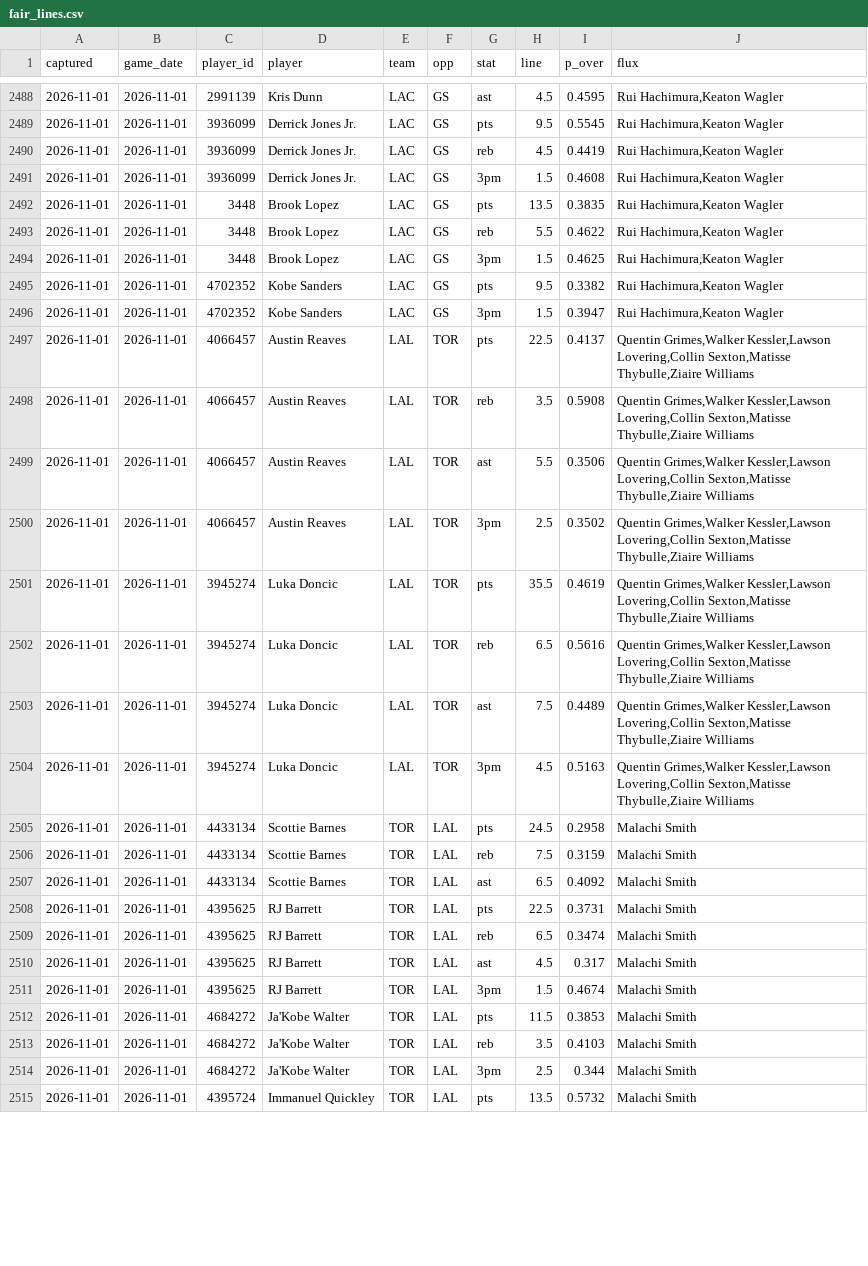
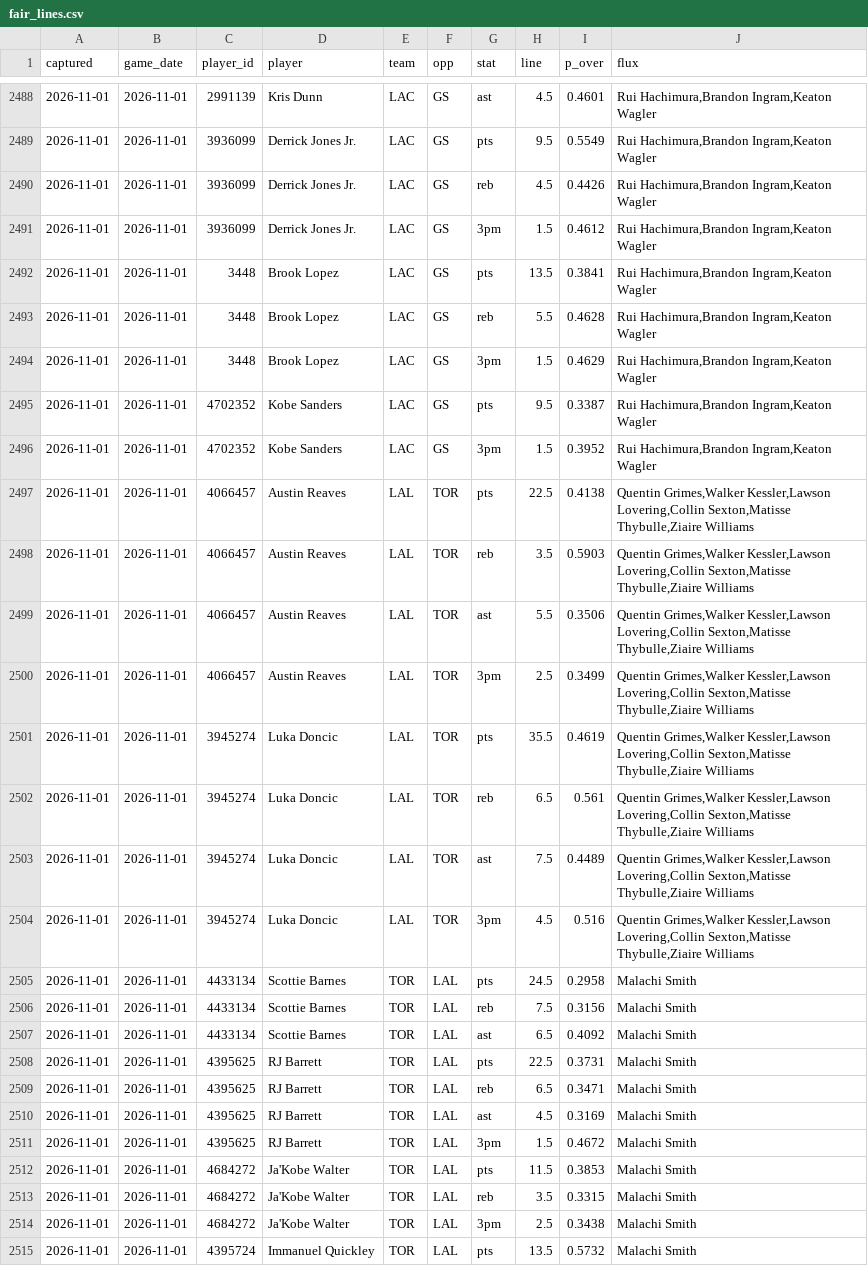
Before and after one commit to Sleepyad/nba-edge, a CSV file: data/fair_lines.csv, drawn as a sheet; only a part is shown, gaps mark what is left out; the diff covers the shown part only.

```diff
--- a/data/fair_lines.csv
+++ b/data/fair_lines.csv
@@ -2488,28 +2488,28 @@ captured,game_date,player_id,player,team,opp,stat,line,p_over,flux
-2026-11-01,2026-11-01,2991139,Kris Dunn,LAC,GS,ast,4.5,0.4595,"Rui Hachimura,Keaton Wagler"
-2026-11-01,2026-11-01,3936099,Derrick Jones Jr.,LAC,GS,pts,9.5,0.5545,"Rui Hachimura,Keaton Wagler"
-2026-11-01,2026-11-01,3936099,Derrick Jones Jr.,LAC,GS,reb,4.5,0.4419,"Rui Hachimura,Keaton Wagler"
-2026-11-01,2026-11-01,3936099,Derrick Jones Jr.,LAC,GS,3pm,1.5,0.4608,"Rui Hachimura,Keaton Wagler"
-2026-11-01,2026-11-01,3448,Brook Lopez,LAC,GS,pts,13.5,0.3835,"Rui Hachimura,Keaton Wagler"
-2026-11-01,2026-11-01,3448,Brook Lopez,LAC,GS,reb,5.5,0.4622,"Rui Hachimura,Keaton Wagler"
-2026-11-01,2026-11-01,3448,Brook Lopez,LAC,GS,3pm,1.5,0.4625,"Rui Hachimura,Keaton Wagler"
-2026-11-01,2026-11-01,4702352,Kobe Sanders,LAC,GS,pts,9.5,0.3382,"Rui Hachimura,Keaton Wagler"
-2026-11-01,2026-11-01,4702352,Kobe Sanders,LAC,GS,3pm,1.5,0.3947,"Rui Hachimura,Keaton Wagler"
-2026-11-01,2026-11-01,4066457,Austin Reaves,LAL,TOR,pts,22.5,0.4137,"Quentin Grimes,Walker Kessler,Lawson Lovering,Collin Sexton,Matisse Thybulle,Ziaire Williams"
-2026-11-01,2026-11-01,4066457,Austin Reaves,LAL,TOR,reb,3.5,0.5908,"Quentin Grimes,Walker Kessler,Lawson Lovering,Collin Sexton,Matisse Thybulle,Ziaire Williams"
+2026-11-01,2026-11-01,2991139,Kris Dunn,LAC,GS,ast,4.5,0.4601,"Rui Hachimura,Brandon Ingram,Keaton Wagler"
+2026-11-01,2026-11-01,3936099,Derrick Jones Jr.,LAC,GS,pts,9.5,0.5549,"Rui Hachimura,Brandon Ingram,Keaton Wagler"
+2026-11-01,2026-11-01,3936099,Derrick Jones Jr.,LAC,GS,reb,4.5,0.4426,"Rui Hachimura,Brandon Ingram,Keaton Wagler"
+2026-11-01,2026-11-01,3936099,Derrick Jones Jr.,LAC,GS,3pm,1.5,0.4612,"Rui Hachimura,Brandon Ingram,Keaton Wagler"
+2026-11-01,2026-11-01,3448,Brook Lopez,LAC,GS,pts,13.5,0.3841,"Rui Hachimura,Brandon Ingram,Keaton Wagler"
+2026-11-01,2026-11-01,3448,Brook Lopez,LAC,GS,reb,5.5,0.4628,"Rui Hachimura,Brandon Ingram,Keaton Wagler"
+2026-11-01,2026-11-01,3448,Brook Lopez,LAC,GS,3pm,1.5,0.4629,"Rui Hachimura,Brandon Ingram,Keaton Wagler"
+2026-11-01,2026-11-01,4702352,Kobe Sanders,LAC,GS,pts,9.5,0.3387,"Rui Hachimura,Brandon Ingram,Keaton Wagler"
+2026-11-01,2026-11-01,4702352,Kobe Sanders,LAC,GS,3pm,1.5,0.3952,"Rui Hachimura,Brandon Ingram,Keaton Wagler"
+2026-11-01,2026-11-01,4066457,Austin Reaves,LAL,TOR,pts,22.5,0.4138,"Quentin Grimes,Walker Kessler,Lawson Lovering,Collin Sexton,Matisse Thybulle,Ziaire Williams"
+2026-11-01,2026-11-01,4066457,Austin Reaves,LAL,TOR,reb,3.5,0.5903,"Quentin Grimes,Walker Kessler,Lawson Lovering,Collin Sexton,Matisse Thybulle,Ziaire Williams"
 2026-11-01,2026-11-01,4066457,Austin Reaves,LAL,TOR,ast,5.5,0.3506,"Quentin Grimes,Walker Kessler,Lawson Lovering,Collin Sexton,Matisse Thybulle,Ziaire Williams"
-2026-11-01,2026-11-01,4066457,Austin Reaves,LAL,TOR,3pm,2.5,0.3502,"Quentin Grimes,Walker Kessler,Lawson Lovering,Collin Sexton,Matisse Thybulle,Ziaire Williams"
+2026-11-01,2026-11-01,4066457,Austin Reaves,LAL,TOR,3pm,2.5,0.3499,"Quentin Grimes,Walker Kessler,Lawson Lovering,Collin Sexton,Matisse Thybulle,Ziaire Williams"
 2026-11-01,2026-11-01,3945274,Luka Doncic,LAL,TOR,pts,35.5,0.4619,"Quentin Grimes,Walker Kessler,Lawson Lovering,Collin Sexton,Matisse Thybulle,Ziaire Williams"
-2026-11-01,2026-11-01,3945274,Luka Doncic,LAL,TOR,reb,6.5,0.5616,"Quentin Grimes,Walker Kessler,Lawson Lovering,Collin Sexton,Matisse Thybulle,Ziaire Williams"
+2026-11-01,2026-11-01,3945274,Luka Doncic,LAL,TOR,reb,6.5,0.561,"Quentin Grimes,Walker Kessler,Lawson Lovering,Collin Sexton,Matisse Thybulle,Ziaire Williams"
 2026-11-01,2026-11-01,3945274,Luka Doncic,LAL,TOR,ast,7.5,0.4489,"Quentin Grimes,Walker Kessler,Lawson Lovering,Collin Sexton,Matisse Thybulle,Ziaire Williams"
-2026-11-01,2026-11-01,3945274,Luka Doncic,LAL,TOR,3pm,4.5,0.5163,"Quentin Grimes,Walker Kessler,Lawson Lovering,Collin Sexton,Matisse Thybulle,Ziaire Williams"
+2026-11-01,2026-11-01,3945274,Luka Doncic,LAL,TOR,3pm,4.5,0.516,"Quentin Grimes,Walker Kessler,Lawson Lovering,Collin Sexton,Matisse Thybulle,Ziaire Williams"
 2026-11-01,2026-11-01,4433134,Scottie Barnes,TOR,LAL,pts,24.5,0.2958,Malachi Smith
-2026-11-01,2026-11-01,4433134,Scottie Barnes,TOR,LAL,reb,7.5,0.3159,Malachi Smith
+2026-11-01,2026-11-01,4433134,Scottie Barnes,TOR,LAL,reb,7.5,0.3156,Malachi Smith
 2026-11-01,2026-11-01,4433134,Scottie Barnes,TOR,LAL,ast,6.5,0.4092,Malachi Smith
 2026-11-01,2026-11-01,4395625,RJ Barrett,TOR,LAL,pts,22.5,0.3731,Malachi Smith
-2026-11-01,2026-11-01,4395625,RJ Barrett,TOR,LAL,reb,6.5,0.3474,Malachi Smith
-2026-11-01,2026-11-01,4395625,RJ Barrett,TOR,LAL,ast,4.5,0.317,Malachi Smith
-2026-11-01,2026-11-01,4395625,RJ Barrett,TOR,LAL,3pm,1.5,0.4674,Malachi Smith
+2026-11-01,2026-11-01,4395625,RJ Barrett,TOR,LAL,reb,6.5,0.3471,Malachi Smith
+2026-11-01,2026-11-01,4395625,RJ Barrett,TOR,LAL,ast,4.5,0.3169,Malachi Smith
+2026-11-01,2026-11-01,4395625,RJ Barrett,TOR,LAL,3pm,1.5,0.4672,Malachi Smith
 2026-11-01,2026-11-01,4684272,Ja'Kobe Walter,TOR,LAL,pts,11.5,0.3853,Malachi Smith
-2026-11-01,2026-11-01,4684272,Ja'Kobe Walter,TOR,LAL,reb,3.5,0.4103,Malachi Smith
-2026-11-01,2026-11-01,4684272,Ja'Kobe Walter,TOR,LAL,3pm,2.5,0.344,Malachi Smith
+2026-11-01,2026-11-01,4684272,Ja'Kobe Walter,TOR,LAL,reb,3.5,0.3315,Malachi Smith
+2026-11-01,2026-11-01,4684272,Ja'Kobe Walter,TOR,LAL,3pm,2.5,0.3438,Malachi Smith
 2026-11-01,2026-11-01,4395724,Immanuel Quickley,TOR,LAL,pts,13.5,0.5732,Malachi Smith
```
Also changed, not shown: 65 edited cells elsewhere in this file, data/paper_bets.csv, 1 other file.
